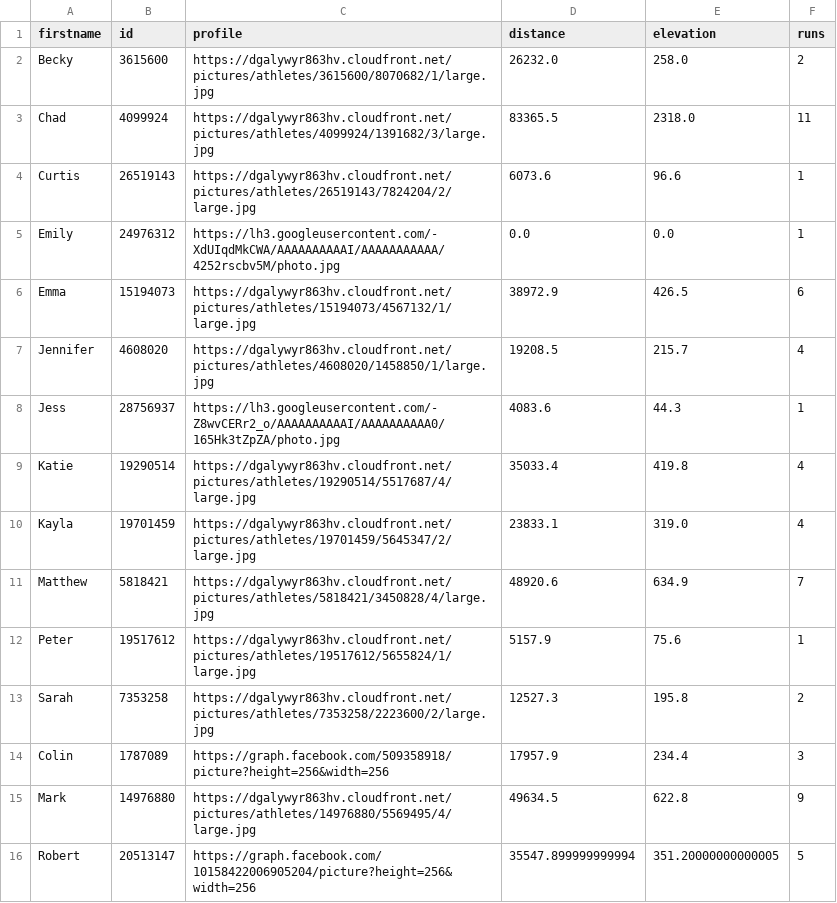
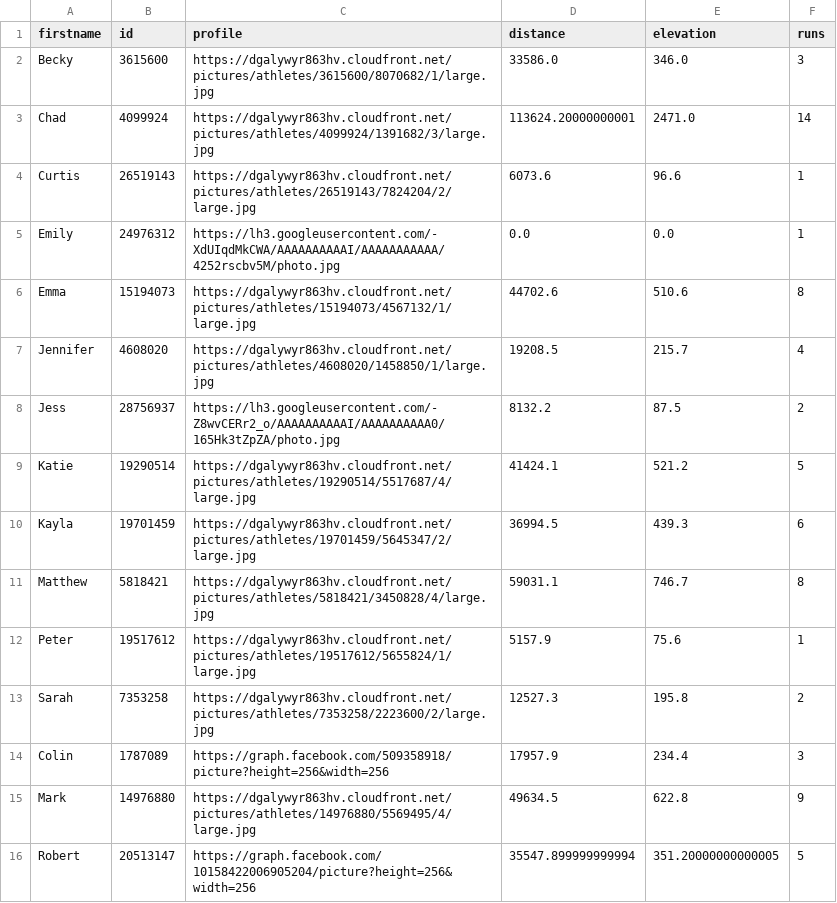
Before and after one commit to dartmouthrunners/dartmouthrunners.github.io, a CSV file: strava/data/recent_activities.csv, drawn as a sheet.

Commit message:
updated strava stats

```diff
--- a/strava/data/recent_activities.csv
+++ b/strava/data/recent_activities.csv
@@ -1,12 +1,12 @@
 firstname,id,profile,distance,elevation,runs
-Becky,3615600,https://dgalywyr863hv.cloudfront.net/pictures/athletes/3615600/8070682/1/large.jpg,26232.0,258.0,2
-Chad,4099924,https://dgalywyr863hv.cloudfront.net/pictures/athletes/4099924/1391682/3/large.jpg,83365.5,2318.0,11
+Becky,3615600,https://dgalywyr863hv.cloudfront.net/pictures/athletes/3615600/8070682/1/large.jpg,33586.0,346.0,3
+Chad,4099924,https://dgalywyr863hv.cloudfront.net/pictures/athletes/4099924/1391682/3/large.jpg,113624.20000000001,2471.0,14
 Curtis,26519143,https://dgalywyr863hv.cloudfront.net/pictures/athletes/26519143/7824204/2/large.jpg,6073.6,96.6,1
 Emily,24976312,https://lh3.googleusercontent.com/-XdUIqdMkCWA/AAAAAAAAAAI/AAAAAAAAAAA/4252rscbv5M/photo.jpg,0.0,0.0,1
-Emma,15194073,https://dgalywyr863hv.cloudfront.net/pictures/athletes/15194073/4567132/1/large.jpg,38972.9,426.5,6
+Emma,15194073,https://dgalywyr863hv.cloudfront.net/pictures/athletes/15194073/4567132/1/large.jpg,44702.6,510.6,8
 Jennifer,4608020,https://dgalywyr863hv.cloudfront.net/pictures/athletes/4608020/1458850/1/large.jpg,19208.5,215.7,4
-Jess,28756937,https://lh3.googleusercontent.com/-Z8wvCERr2_o/AAAAAAAAAAI/AAAAAAAAAA0/165Hk3tZpZA/photo.jpg,4083.6,44.3,1
-Katie,19290514,https://dgalywyr863hv.cloudfront.net/pictures/athletes/19290514/5517687/4/large.jpg,35033.4,419.8,4
-Kayla,19701459,https://dgalywyr863hv.cloudfront.net/pictures/athletes/19701459/5645347/2/large.jpg,23833.1,319.0,4
-Matthew,5818421,https://dgalywyr863hv.cloudfront.net/pictures/athletes/5818421/3450828/4/large.jpg,48920.6,634.9,7
+Jess,28756937,https://lh3.googleusercontent.com/-Z8wvCERr2_o/AAAAAAAAAAI/AAAAAAAAAA0/165Hk3tZpZA/photo.jpg,8132.2,87.5,2
+Katie,19290514,https://dgalywyr863hv.cloudfront.net/pictures/athletes/19290514/5517687/4/large.jpg,41424.1,521.2,5
+Kayla,19701459,https://dgalywyr863hv.cloudfront.net/pictures/athletes/19701459/5645347/2/large.jpg,36994.5,439.3,6
+Matthew,5818421,https://dgalywyr863hv.cloudfront.net/pictures/athletes/5818421/3450828/4/large.jpg,59031.1,746.7,8
 Peter,19517612,https://dgalywyr863hv.cloudfront.net/pictures/athletes/19517612/5655824/1/large.jpg,5157.9,75.6,1
```
